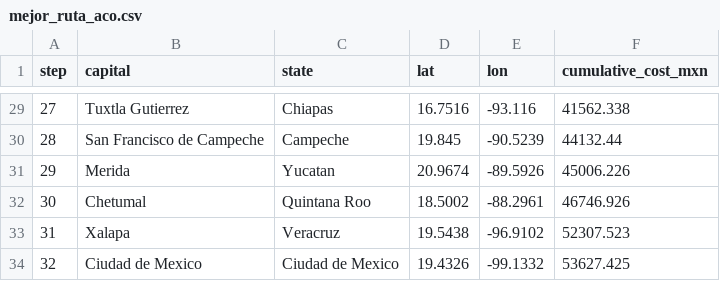
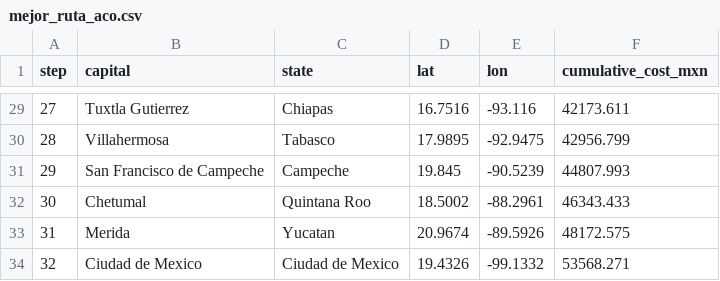
Before and after one commit to d0ubt0/rna-optimizacion-heuristica, a CSV file: opt. combinatoria/outputs/smoke/mejor_ruta_aco.csv, drawn as a sheet; only a part is shown, gaps mark what is left out; removed rows and columns are numbered as before the commit, all else as after; the diff covers the shown part only; the diff names each change by its address in the sheet, - before the commit and + after, or states it on an @@ line.

```diff
--- a/opt. combinatoria/outputs/smoke/mejor_ruta_aco.csv
+++ b/opt. combinatoria/outputs/smoke/mejor_ruta_aco.csv
@@ column A (step) renumbered between rows 8 and 31 @@
-F29 (cumulative_cost_mxn): 41562.338
+F29 (cumulative_cost_mxn): 42173.611
+row 30: 28 | Villahermosa | Tabasco | 17.9895 | -92.9475 | 42956.799
-F31 (cumulative_cost_mxn): 44132.44
+F31 (cumulative_cost_mxn): 44807.993
-row 31: 29 | Merida | Yucatan | 20.9674 | -89.5926 | 45006.226
-F32 (cumulative_cost_mxn): 46746.926
+F32 (cumulative_cost_mxn): 46343.433
-row 33: 31 | Xalapa | Veracruz | 19.5438 | -96.9102 | 52307.523
+row 33: 31 | Merida | Yucatan | 20.9674 | -89.5926 | 48172.575
-F34 (cumulative_cost_mxn): 53627.425
+F34 (cumulative_cost_mxn): 53568.271
```
Also changed, not shown: 5 added rows, 5 removed rows and 21 edited cells elsewhere in this file, opt. combinatoria/data/costos_matriz.csv, opt. combinatoria/outputs/comparativa_metricas.csv, 26 other files.
